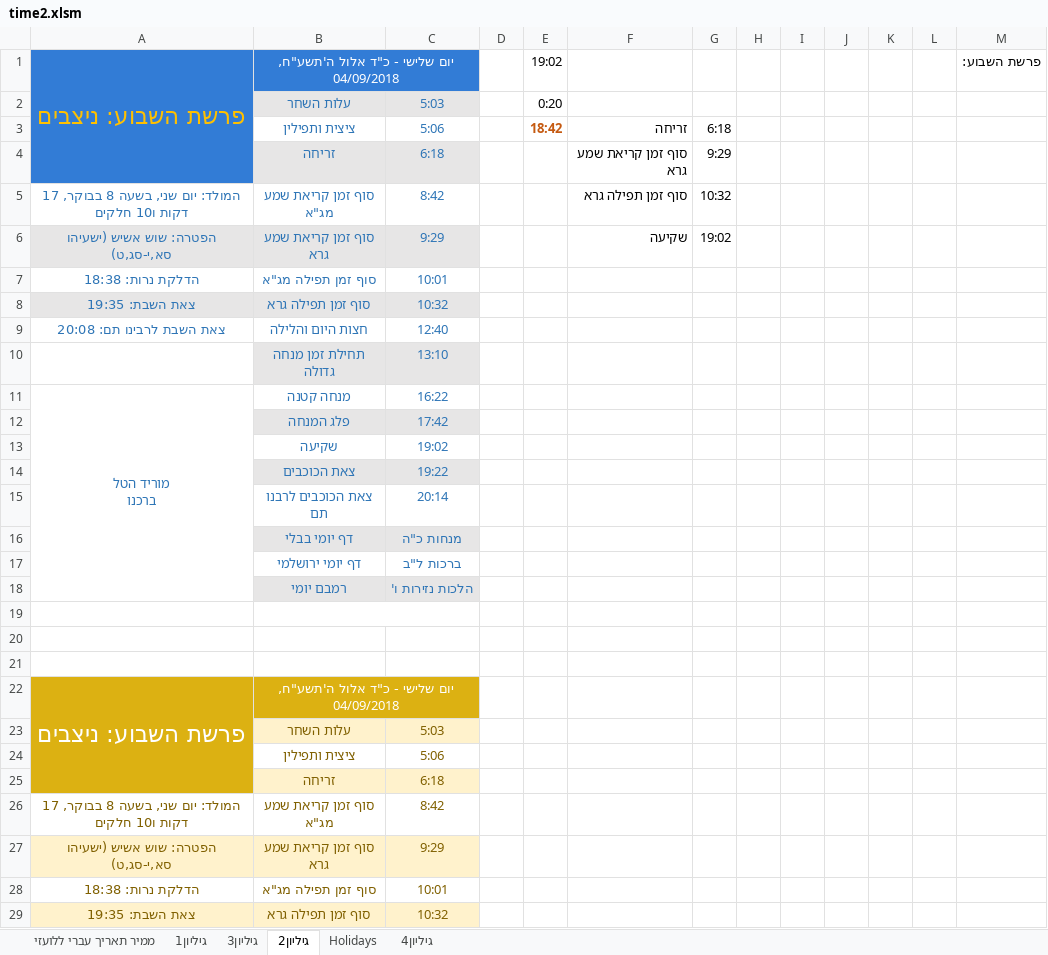
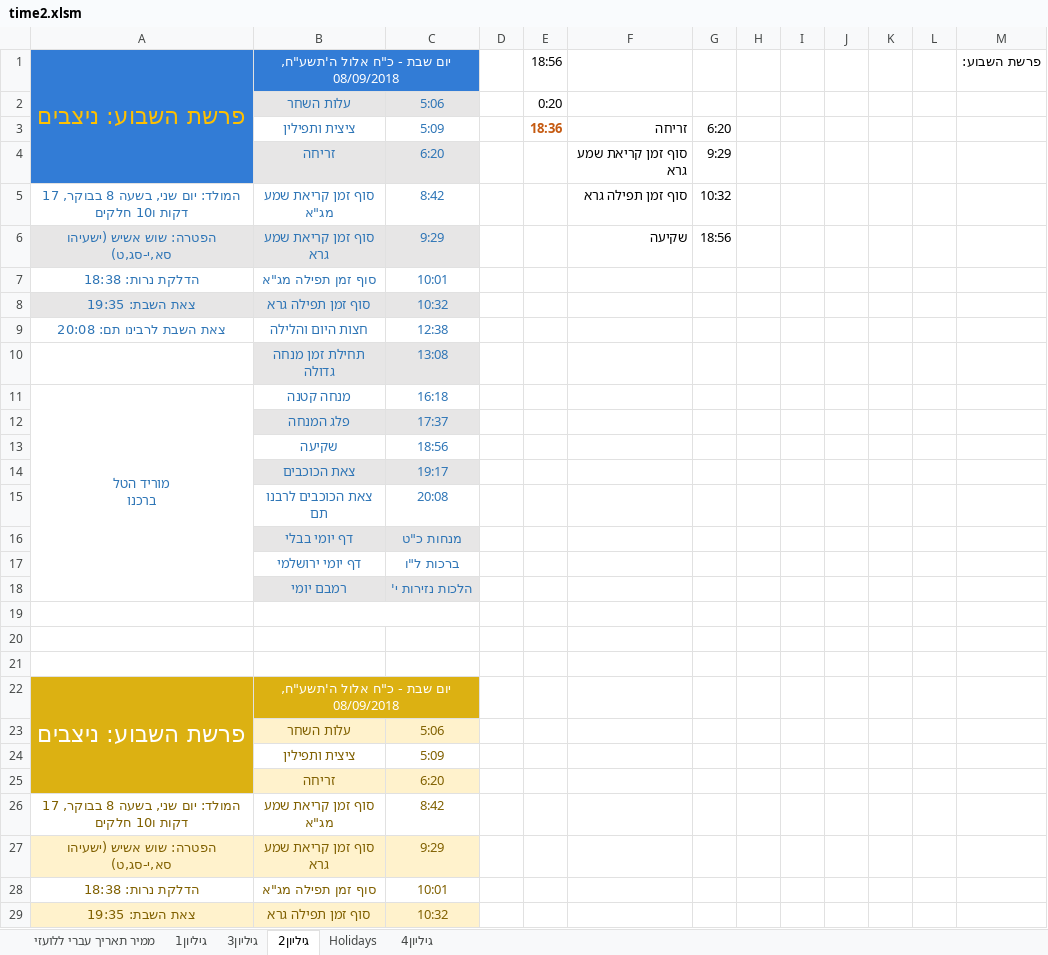
Before and after one commit to sk1234567891/Time, an Excel workbook: ex/time2.xlsm, sheet גיליון2, drawn as a sheet; only a part is shown; values as stored, in another font and other column widths than the file's, no borders; the diff covers the shown part only; the diff names each change by its address in the sheet, - before the commit and + after, or states it on an @@ line.

```diff
--- a/ex/time2.xlsm (sheet גיליון2)
+++ b/ex/time2.xlsm (sheet גיליון2)
-B1: יום שלישי - כ"ד אלול ה'תשע"ח, 04/09/2018
+B1: יום שבת - כ"ח אלול ה'תשע"ח, 08/09/2018
-E1: 19:02
+E1: 18:56
-C2: 5:03
+C2: 5:06
-C3: 5:06
+C3: 5:09
-E3: 18:42
+E3: 18:36
-G3: 6:18
+G3: 6:20
-C4: 6:18
+C4: 6:20
-G6: 19:02
+G6: 18:56
-C9: 12:40
+C9: 12:38
-C10: 13:10
+C10: 13:08
-C11: 16:22
+C11: 16:18
-C12: 17:42
+C12: 17:37
-C13: 19:02
+C13: 18:56
-C14: 19:22
+C14: 19:17
-C15: 20:14
+C15: 20:08
-C16: מנחות כ"ה
+C16: מנחות כ"ט
-C17: ברכות ל"ב
+C17: ברכות ל"ו
-C18: הלכות נזירות ו'
+C18: הלכות נזירות י'
-B22: יום שלישי - כ"ד אלול ה'תשע"ח, 04/09/2018
+B22: יום שבת - כ"ח אלול ה'תשע"ח, 08/09/2018
-C23: 5:03
+C23: 5:06
-C24: 5:06
+C24: 5:09
-C25: 6:18
+C25: 6:20
```
Also changed, not shown: 10 edited cells elsewhere in this sheet, sheet גיליון1, sheet גיליון3, sheet Holidays, sheet ממיר תאריך עברי ללועזי, formulas that keep their value, 4 other files.
